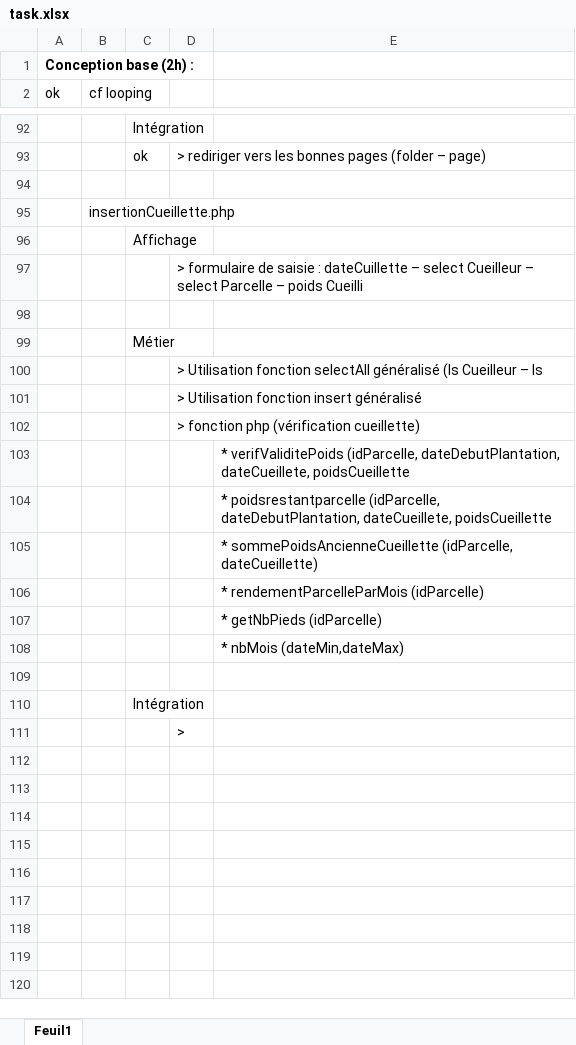
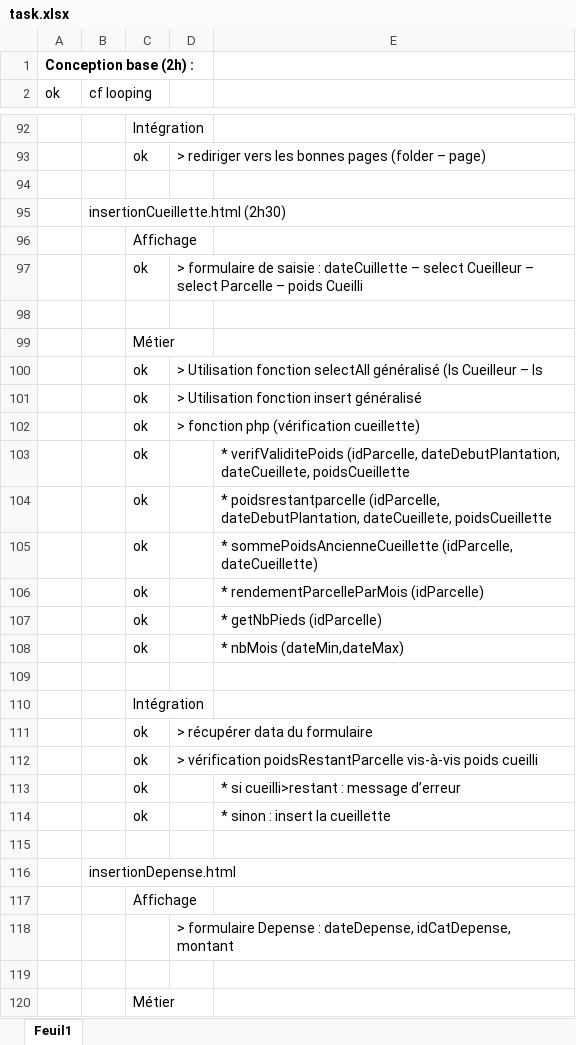
Before and after one commit to KiadyManohisoa/Th-, an Excel workbook: todo/task.xlsx, sheet Feuil1, drawn as a sheet; only a part is shown, gaps mark what is left out; values as stored, in another font and other column widths than the file's, no borders; addresses are those after the commit; the diff covers the shown part only; the diff names each change by its address in the sheet, - before the commit and + after, or states it on an @@ line.

```diff
--- a/todo/task.xlsx (sheet Feuil1)
+++ b/todo/task.xlsx (sheet Feuil1)
-B95 (cf looping): insertionCueillette.php
+B95 (cf looping): insertionCueillette.html (2h30)
-C97: (empty)
+C97: ok
-C100:C108: (empty)
+C100:C108: ok
+row 111:  |  | ok | > récupérer data du formulaire
+row 112:  |  | ok | > vérification poidsRestantParcelle vis-à-vis poids cueilli
+row 113:  |  | ok |  | * si cueilli>restant : message d’erreur
+row 114:  |  | ok |  | * sinon : insert la cueillette
+row 115: (empty)
+row 116:  | insertionDepense.html
+row 117:  |  | Affichage
-D118: >
+D118: > formulaire Depense : dateDepense, idCatDepense, montant
+row 119: (empty)
+row 120:  |  | Métier
```
Also changed, not shown: 25 added rows elsewhere in this sheet, 15 other files.
